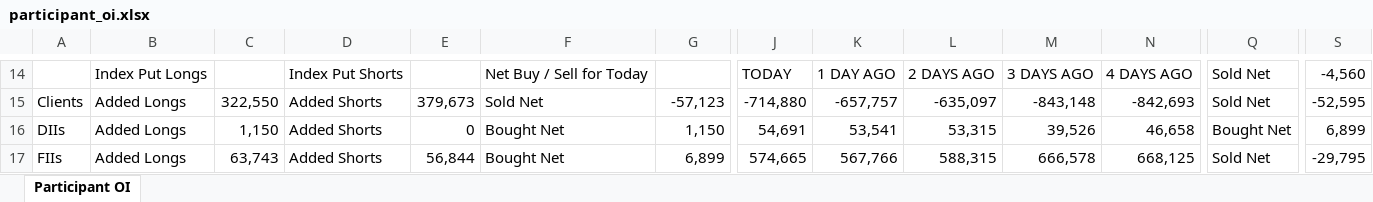
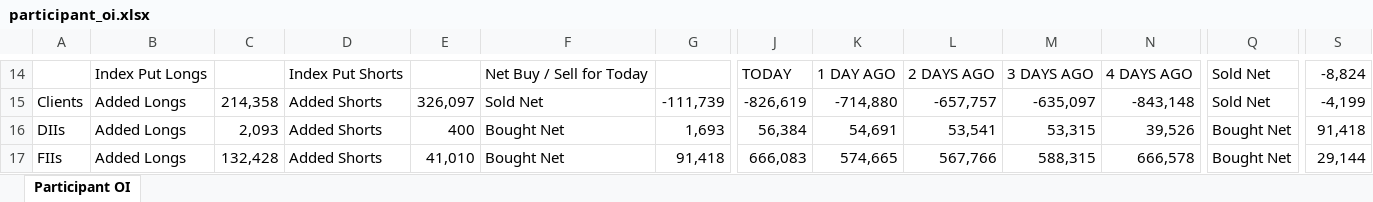
Before and after one commit to sunildeesu/sunilOI, an Excel workbook: participant_oi.xlsx, sheet Participant OI, drawn as a sheet; only a part is shown, gaps mark what is left out; values as stored, in another font and other column widths than the file's, no cell formats; the diff covers the shown part only; the diff names each change by its address in the sheet, - before the commit and + after, or states it on an @@ line.

Commit message:
Update participant OI report - 2026-10-08

```diff
--- a/participant_oi.xlsx (sheet Participant OI)
+++ b/participant_oi.xlsx (sheet Participant OI)
-S14: -4,560
+S14: -8,824
-C15: 322,550
+C15: 214,358
-E15: 379,673
+E15: 326,097
-G15: -57,123
+G15: -111,739
-J15: -714,880
+J15: -826,619
-K15: -657,757
+K15: -714,880
-L15: -635,097
+L15: -657,757
-M15: -843,148
+M15: -635,097
-N15: -842,693
+N15: -843,148
-S15: -52,595
+S15: -4,199
-C16: 1,150
+C16: 2,093
-E16: 0
+E16: 400
-G16: 1,150
+G16: 1,693
-J16: 54,691
+J16: 56,384
-K16: 53,541
+K16: 54,691
-L16: 53,315
+L16: 53,541
-M16: 39,526
+M16: 53,315
-N16: 46,658
+N16: 39,526
-S16: 6,899
+S16: 91,418
-C17: 63,743
+C17: 132,428
-E17: 56,844
+E17: 41,010
-G17: 6,899
+G17: 91,418
-J17: 574,665
+J17: 666,083
-K17: 567,766
+K17: 574,665
-L17: 588,315
+L17: 567,766
-M17: 666,578
+M17: 588,315
-N17: 668,125
+N17: 666,578
-Q17: Sold Net
+Q17: Bought Net
-S17: -29,795
+S17: 29,144
```
Also changed, not shown: 7 added rows, 7 removed rows and 251 edited cells elsewhere in this sheet, cell formats, 1 other file.
